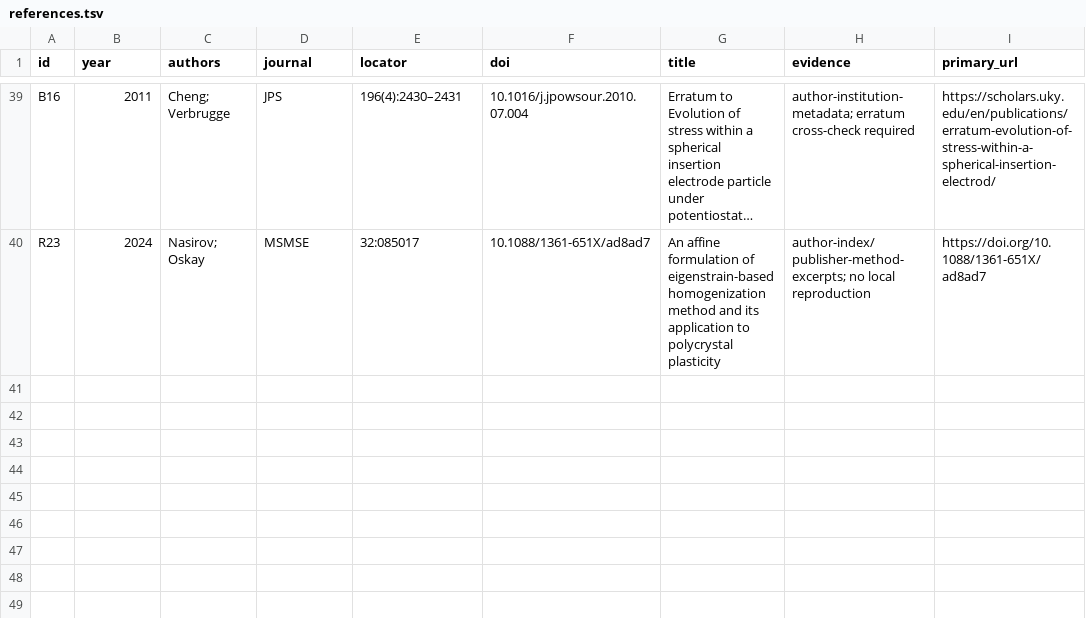
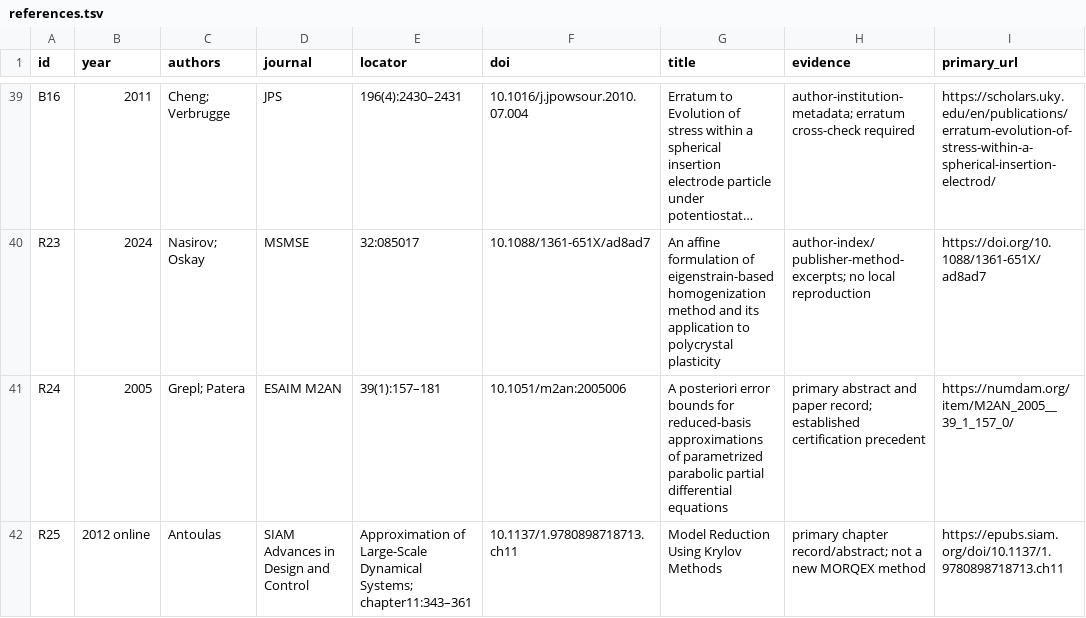
Before and after one commit to Zephyrainzjl/MORQEX, a TSV file: literature/references.tsv, drawn as a sheet; only a part is shown, gaps mark what is left out; long unchanged cells end in …; the diff names each change by its address in the sheet, - before the commit and + after, or states it on an @@ line.

```diff
--- a/literature/references.tsv
+++ b/literature/references.tsv
+row 41: R24 | 2005 | Grepl; Patera | ESAIM M2AN | 39(1):157–181 | 10.1051/m2an:2005006 | A posteriori error bounds for reduced-basis approximations of parametrized parabolic partial differential equations | primary abstract and paper record; established certification precedent | https://numdam.org/item/M2AN_2005__39_1_157_0/
+row 42: R25 | 2012 online | Antoulas | SIAM Advances in Design and Control | Approximation of Large-Scale Dynamical Systems; chapter11:343–361 | 10.1137/1.9780898718713.ch11 | Model Reduction Using Krylov Methods | primary chapter record/abstract; not a new MORQEX method | https://epubs.siam.org/doi/10.1137/1.9780898718713.ch11
```
Also changed, not shown: literature/capabilities.tsv, 27 other files.
